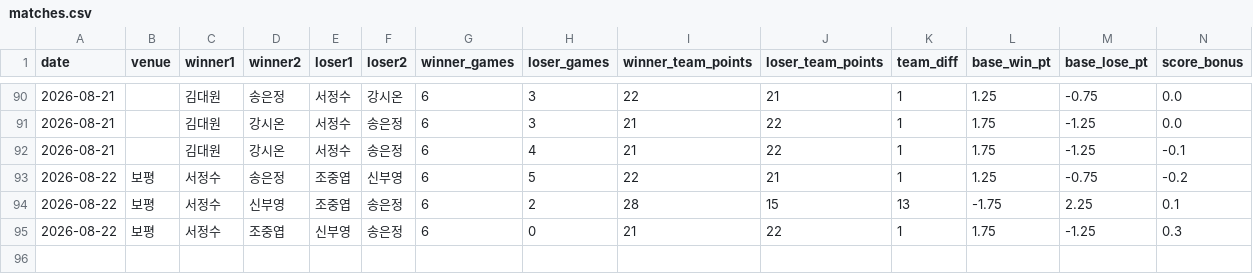
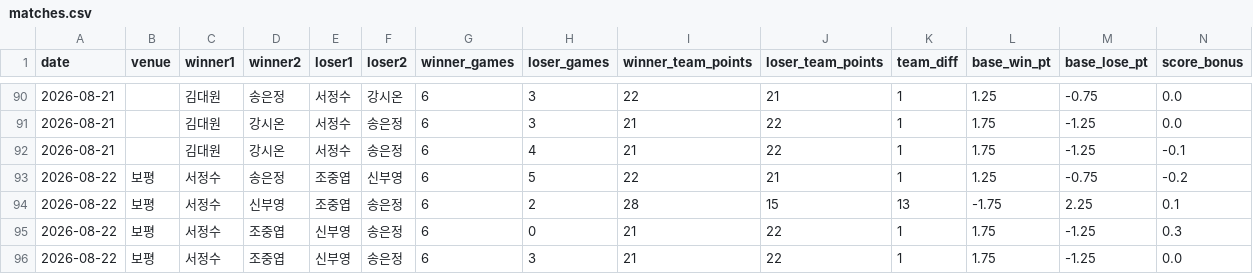
Before and after one commit to se0007se0007-dotcom/ranking_app, a CSV file: matches.csv, drawn as a sheet; only a part is shown, gaps mark what is left out; rows hold the shown columns only; the diff names each change by its address in the sheet, - before the commit and + after, or states it on an @@ line.

Commit message:
data: update matches.csv

```diff
--- a/matches.csv
+++ b/matches.csv
+row 96: 2026-08-22 | 보평 | 서정수 | 조중엽 | 신부영 | 송은정 | 6 | 3 | 21 | 22 | 1 | 1.75 | -1.25 | 0.0
```
